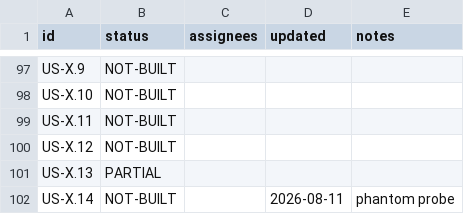
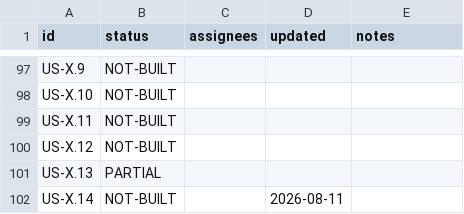
Before and after one commit to Lumif-ai/premium-audit-plan, a CSV file: status.csv, drawn as a sheet; only a part is shown, gaps mark what is left out.

Commit message:
plan: update US-X.14

```diff
--- a/status.csv
+++ b/status.csv
@@ -101,2 +101,2 @@ US-X.12,NOT-BUILT,,,
 US-X.13,PARTIAL,,,
-US-X.14,NOT-BUILT,,2026-08-11,phantom probe
+US-X.14,NOT-BUILT,,2026-08-11,
```
